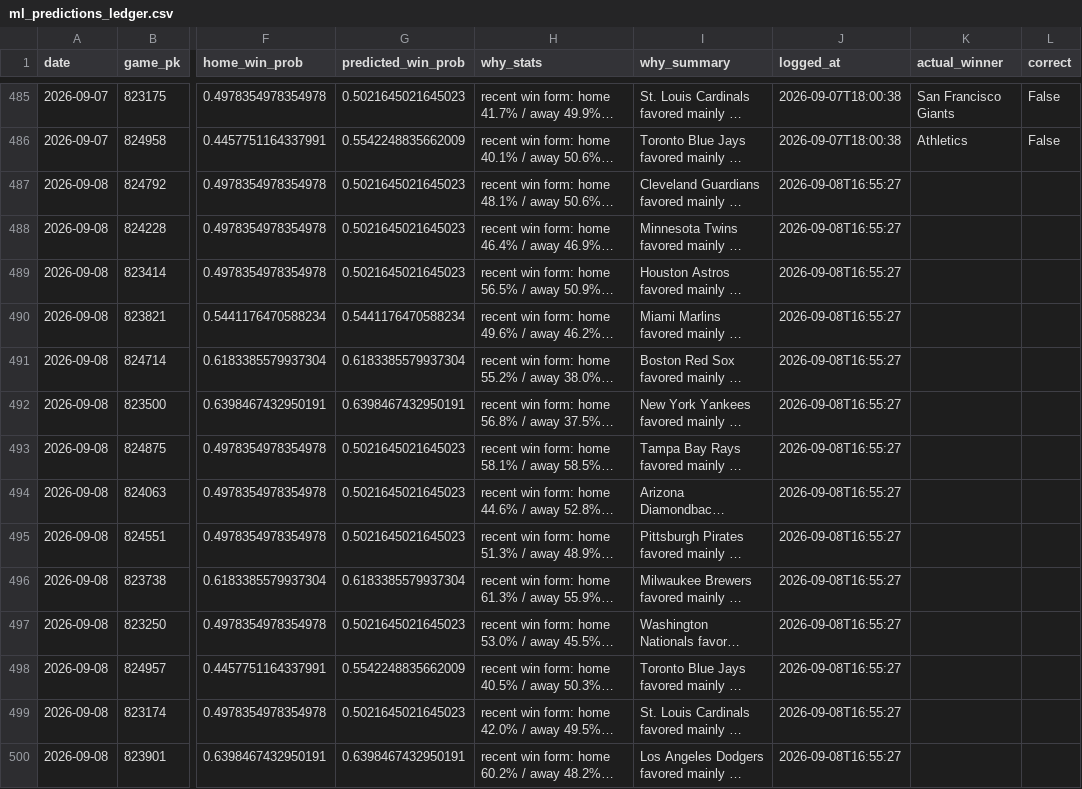
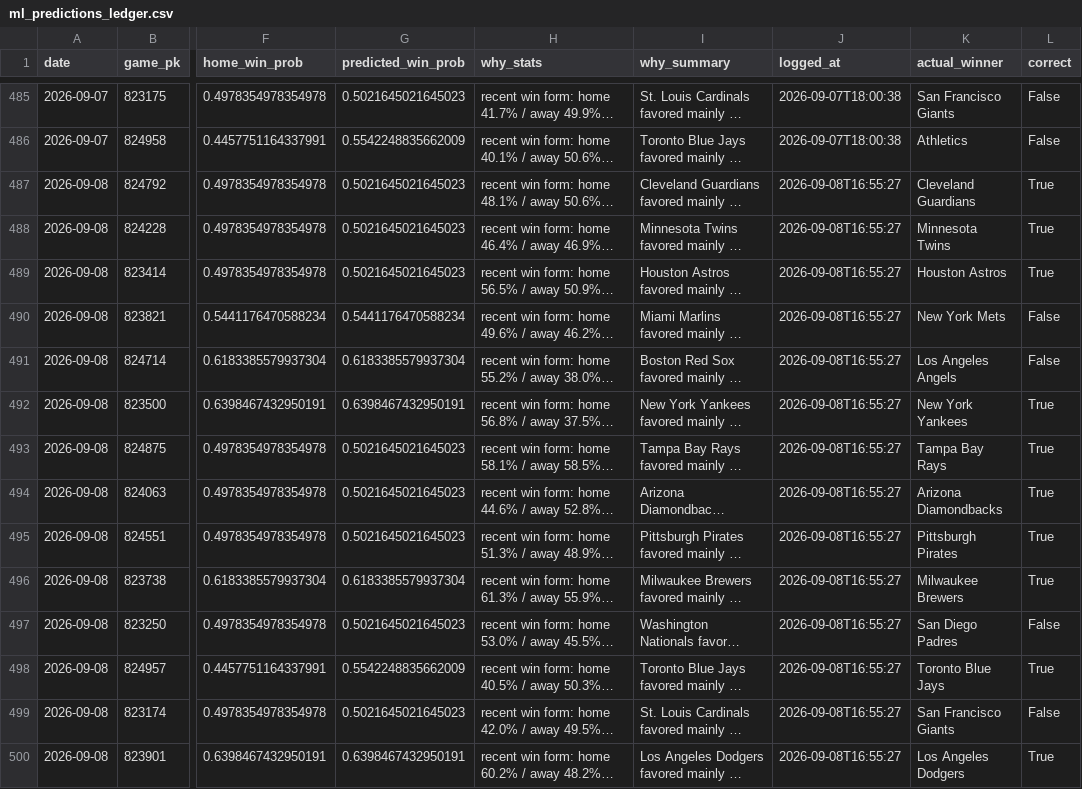
Before and after one commit to jackgoad05-afk/mlb-k-props, a CSV file: output/ml_predictions_ledger.csv, drawn as a sheet; only a part is shown, gaps mark what is left out; long unchanged cells end in …; the diff names each change by its address in the sheet, - before the commit and + after, or states it on an @@ line.

```diff
--- a/output/ml_predictions_ledger.csv
+++ b/output/ml_predictions_ledger.csv
-K487 (actual_winner): (empty)
+K487 (actual_winner): Cleveland Guardians
-L487:L489 (correct): (empty)
+L487:L489 (correct): True
-K488 (actual_winner): (empty)
+K488 (actual_winner): Minnesota Twins
-K489 (actual_winner): (empty)
+K489 (actual_winner): Houston Astros
-K490 (actual_winner): (empty)
+K490 (actual_winner): New York Mets
-L490:L491 (correct): (empty)
+L490:L491 (correct): False
-K491 (actual_winner): (empty)
+K491 (actual_winner): Los Angeles Angels
-K492 (actual_winner): (empty)
+K492 (actual_winner): New York Yankees
-L492:L496 (correct): (empty)
+L492:L496 (correct): True
-K493 (actual_winner): (empty)
+K493 (actual_winner): Tampa Bay Rays
-K494 (actual_winner): (empty)
+K494 (actual_winner): Arizona Diamondbacks
-K495 (actual_winner): (empty)
+K495 (actual_winner): Pittsburgh Pirates
-K496 (actual_winner): (empty)
+K496 (actual_winner): Milwaukee Brewers
-K497 (actual_winner): (empty)
+K497 (actual_winner): San Diego Padres
-L497 (correct): (empty)
+L497 (correct): False
-K498 (actual_winner): (empty)
+K498 (actual_winner): Toronto Blue Jays
-L498 (correct): (empty)
+L498 (correct): True
-K499 (actual_winner): (empty)
+K499 (actual_winner): San Francisco Giants
-L499 (correct): (empty)
+L499 (correct): False
-K500 (actual_winner): (empty)
+K500 (actual_winner): Los Angeles Dodgers
-L500 (correct): (empty)
+L500 (correct): True
```
Also changed, not shown: data/raw/pitcher_gamelogs_2026.csv, output/ks_paper_ledger.csv, 1 other file.
